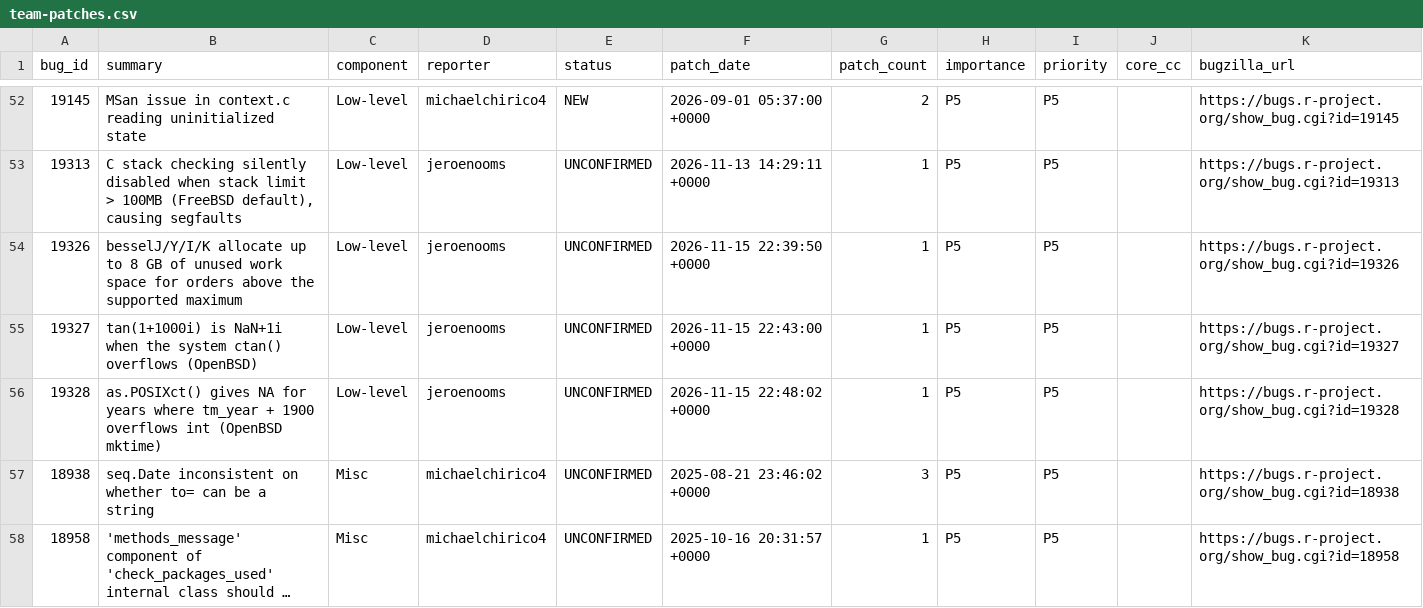
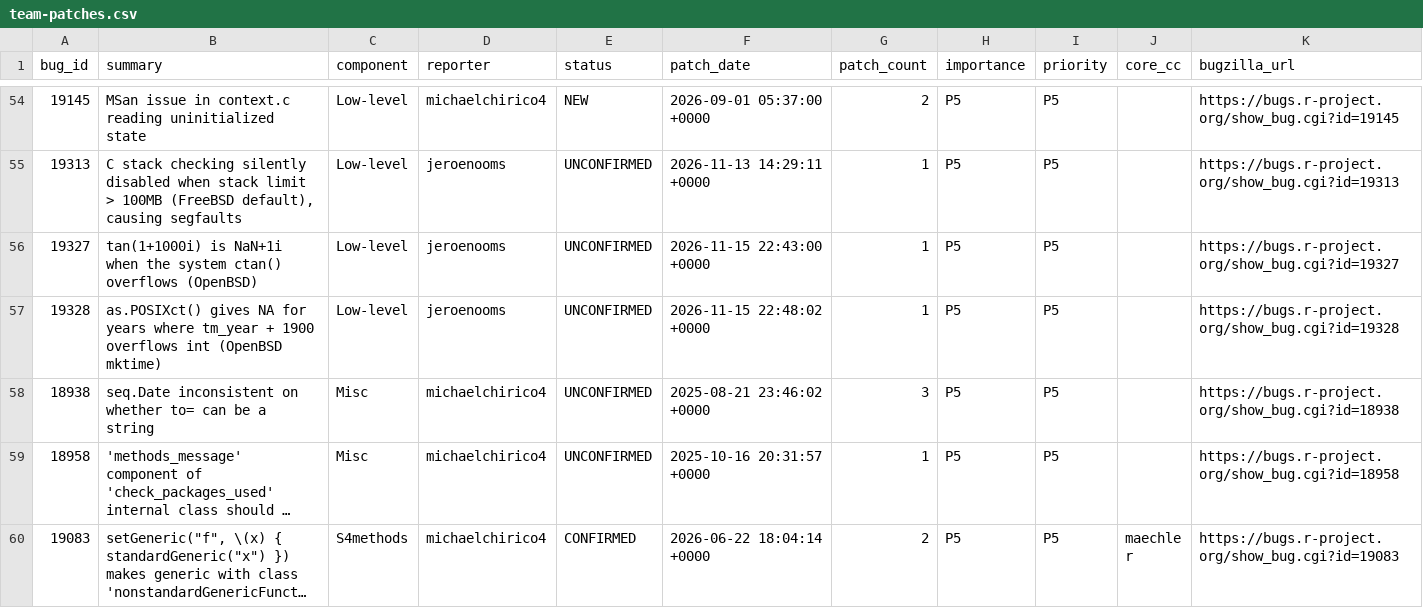
Before and after one commit to r-devel/triage-report, a CSV file: data/team-patches.csv, drawn as a sheet; only a part is shown, gaps mark what is left out; the shorter side is filled out with more unchanged rows; long unchanged cells end in …; the diff covers the shown part only.

```diff
--- a/data/team-patches.csv
+++ b/data/team-patches.csv
@@ -53,3 +55,2 @@ bug_id,summary,component,reporter,status,patch_date,patch_count,importance,prior
 19313,"C stack checking silently disabled when stack limit > 100MB (FreeBSD default), causing segfaults",Low-level,jeroenooms,UNCONFIRMED,2026-11-13 14:29:11 +0000,1,P5,P5,,https://bugs.r-project.org/show_bug.cgi?id=19313
-19326,besselJ/Y/I/K allocate up to 8 GB of unused work space for orders above the supported maximum,Low-level,jeroenooms,UNCONFIRMED,2026-11-15 22:39:50 +0000,1,P5,P5,,https://bugs.r-project.org/show_bug.cgi?id=19326
 19327,tan(1+1000i) is NaN+1i when the system ctan() overflows (OpenBSD),Low-level,jeroenooms,UNCONFIRMED,2026-11-15 22:43:00 +0000,1,P5,P5,,https://bugs.r-project.org/show_bug.cgi?id=19327
```
Also changed, not shown: 2 added rows and 1 removed row elsewhere in this file, 5 other files.
